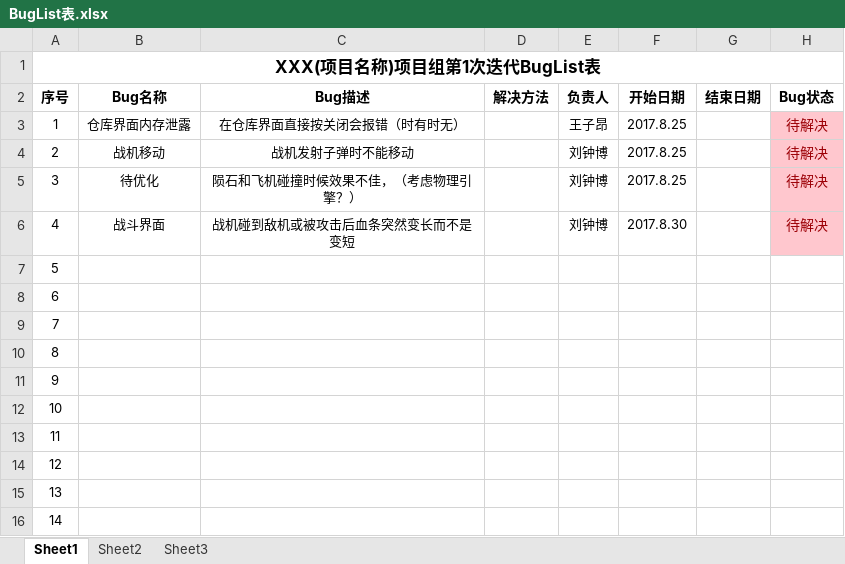
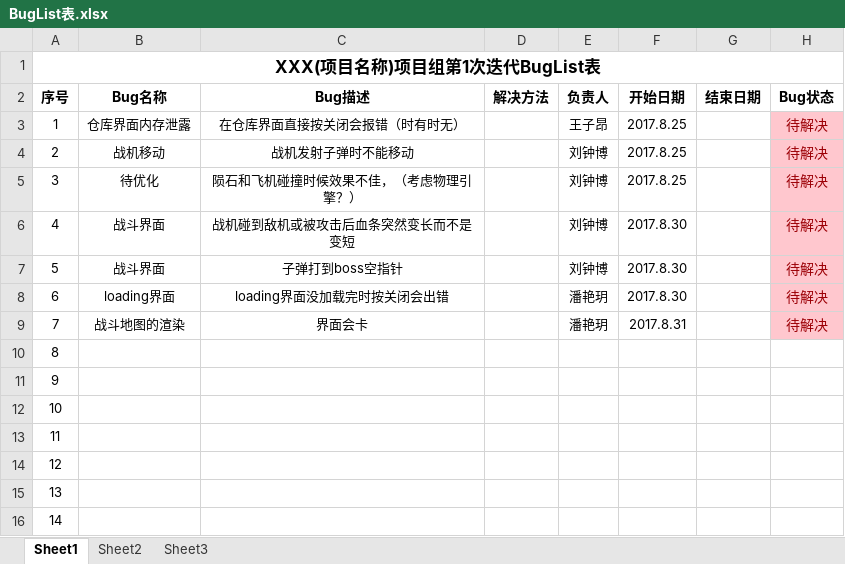
Before and after one commit to YINNNER/PlaneGame, an Excel workbook: files/BugList表.xlsx, sheet Sheet1, drawn as a sheet; only a part is shown; values as stored, in another font and other column widths than the file's, no borders; the diff names each change by its address in the sheet, - before the commit and + after, or states it on an @@ line.

```diff
--- a/files/BugList表.xlsx (sheet Sheet1)
+++ b/files/BugList表.xlsx (sheet Sheet1)
-B7 (Bug名称): (empty)
+B7 (Bug名称): 战斗界面
-C7 (Bug描述): (empty)
+C7 (Bug描述): 子弹打到boss空指针
-E7 (负责人): (empty)
+E7 (负责人): 刘钟博
-F7:F8 (开始日期): (empty)
+F7:F8 (开始日期): 2017.8.30
-H7:H9 (Bug状态): (empty)
+H7:H9 (Bug状态): 待解决
-H7:H9 fill: none
+H7:H9 fill: #FFC7CE
-B8 (Bug名称): (empty)
+B8 (Bug名称): loading界面
-C8 (Bug描述): (empty)
+C8 (Bug描述): loading界面没加载完时按关闭会出错
-E8:E9 (负责人): (empty)
+E8:E9 (负责人): 潘艳玥
-B9 (Bug名称): (empty)
+B9 (Bug名称): 战斗地图的渲染
-C9 (Bug描述): (empty)
+C9 (Bug描述): 界面会卡
-F9 (开始日期): (empty)
+F9 (开始日期): 2017.8.31
```
Also changed, not shown: 2 other files.
